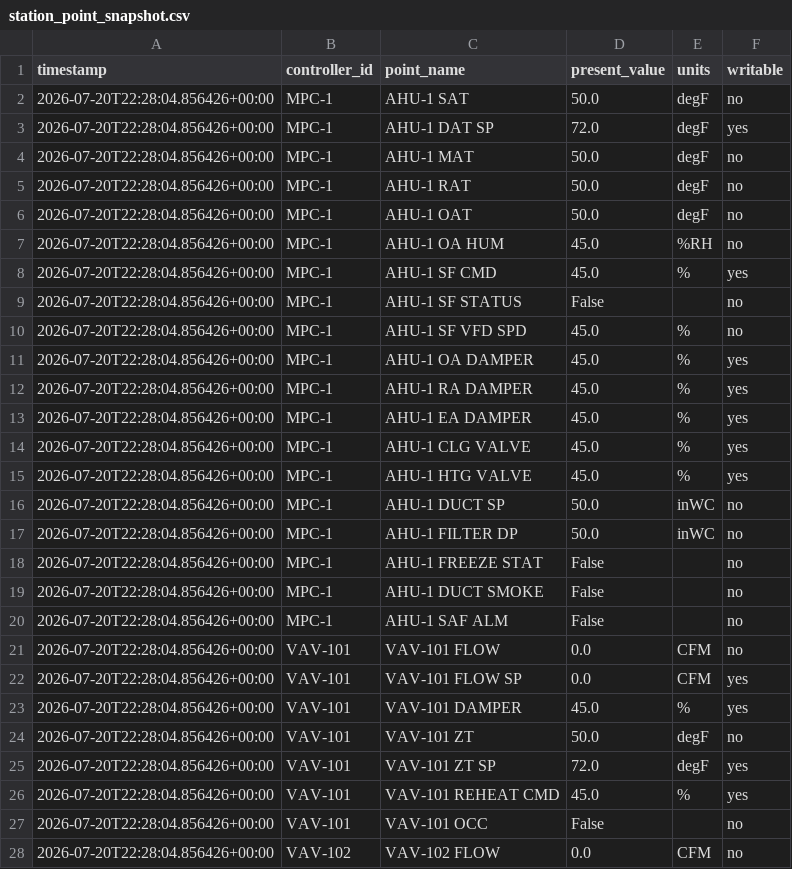
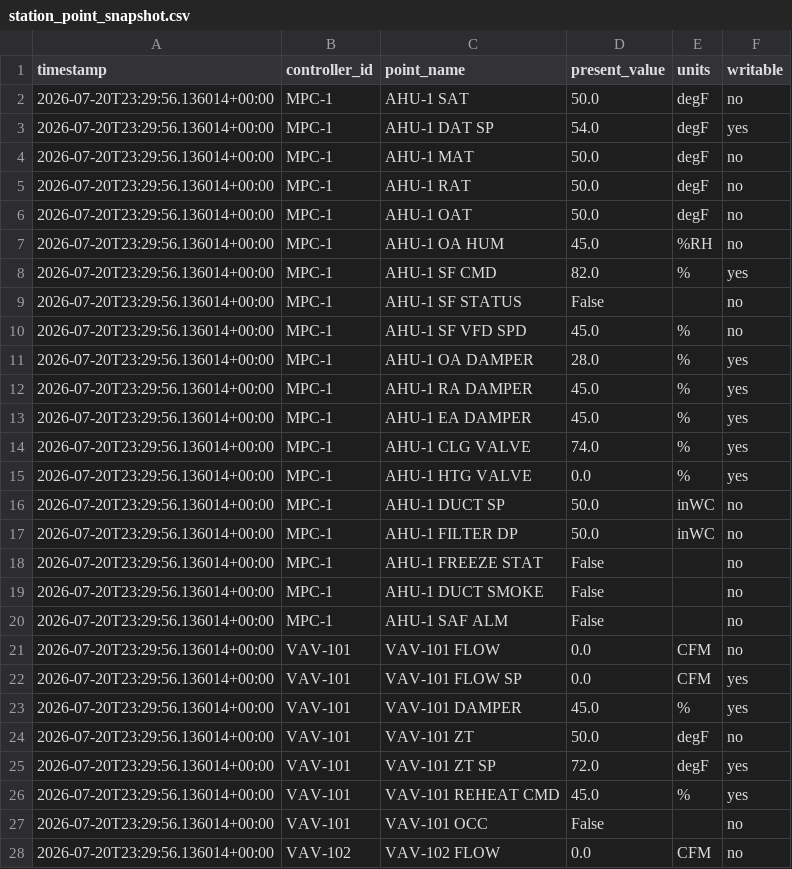
Before and after one commit to samuelnowotny1-alt/BAS-PR-REP, a CSV file: ui/data/projects/codex-test-project/source_documents/fake_station/station_point_snapshot.csv, drawn as a sheet; only a part is shown; the diff covers the shown part only.

```diff
--- a/ui/data/projects/codex-test-project/source_documents/fake_station/station_point_snapshot.csv
+++ b/ui/data/projects/codex-test-project/source_documents/fake_station/station_point_snapshot.csv
@@ -1,28 +1,28 @@
 timestamp,controller_id,point_name,present_value,units,writable
-2026-07-20T22:28:04.856426+00:00,MPC-1,AHU-1 SAT,50.0,degF,no
-2026-07-20T22:28:04.856426+00:00,MPC-1,AHU-1 DAT SP,72.0,degF,yes
-2026-07-20T22:28:04.856426+00:00,MPC-1,AHU-1 MAT,50.0,degF,no
-2026-07-20T22:28:04.856426+00:00,MPC-1,AHU-1 RAT,50.0,degF,no
-2026-07-20T22:28:04.856426+00:00,MPC-1,AHU-1 OAT,50.0,degF,no
-2026-07-20T22:28:04.856426+00:00,MPC-1,AHU-1 OA HUM,45.0,%RH,no
-2026-07-20T22:28:04.856426+00:00,MPC-1,AHU-1 SF CMD,45.0,%,yes
-2026-07-20T22:28:04.856426+00:00,MPC-1,AHU-1 SF STATUS,False,,no
-2026-07-20T22:28:04.856426+00:00,MPC-1,AHU-1 SF VFD SPD,45.0,%,no
-2026-07-20T22:28:04.856426+00:00,MPC-1,AHU-1 OA DAMPER,45.0,%,yes
-2026-07-20T22:28:04.856426+00:00,MPC-1,AHU-1 RA DAMPER,45.0,%,yes
-2026-07-20T22:28:04.856426+00:00,MPC-1,AHU-1 EA DAMPER,45.0,%,yes
-2026-07-20T22:28:04.856426+00:00,MPC-1,AHU-1 CLG VALVE,45.0,%,yes
-2026-07-20T22:28:04.856426+00:00,MPC-1,AHU-1 HTG VALVE,45.0,%,yes
-2026-07-20T22:28:04.856426+00:00,MPC-1,AHU-1 DUCT SP,50.0,inWC,no
-2026-07-20T22:28:04.856426+00:00,MPC-1,AHU-1 FILTER DP,50.0,inWC,no
-2026-07-20T22:28:04.856426+00:00,MPC-1,AHU-1 FREEZE STAT,False,,no
-2026-07-20T22:28:04.856426+00:00,MPC-1,AHU-1 DUCT SMOKE,False,,no
-2026-07-20T22:28:04.856426+00:00,MPC-1,AHU-1 SAF ALM,False,,no
-2026-07-20T22:28:04.856426+00:00,VAV-101,VAV-101 FLOW,0.0,CFM,no
-2026-07-20T22:28:04.856426+00:00,VAV-101,VAV-101 FLOW SP,0.0,CFM,yes
-2026-07-20T22:28:04.856426+00:00,VAV-101,VAV-101 DAMPER,45.0,%,yes
-2026-07-20T22:28:04.856426+00:00,VAV-101,VAV-101 ZT,50.0,degF,no
-2026-07-20T22:28:04.856426+00:00,VAV-101,VAV-101 ZT SP,72.0,degF,yes
-2026-07-20T22:28:04.856426+00:00,VAV-101,VAV-101 REHEAT CMD,45.0,%,yes
-2026-07-20T22:28:04.856426+00:00,VAV-101,VAV-101 OCC,False,,no
-2026-07-20T22:28:04.856426+00:00,VAV-102,VAV-102 FLOW,0.0,CFM,no
+2026-07-20T23:29:56.136014+00:00,MPC-1,AHU-1 SAT,50.0,degF,no
+2026-07-20T23:29:56.136014+00:00,MPC-1,AHU-1 DAT SP,54.0,degF,yes
+2026-07-20T23:29:56.136014+00:00,MPC-1,AHU-1 MAT,50.0,degF,no
+2026-07-20T23:29:56.136014+00:00,MPC-1,AHU-1 RAT,50.0,degF,no
+2026-07-20T23:29:56.136014+00:00,MPC-1,AHU-1 OAT,50.0,degF,no
+2026-07-20T23:29:56.136014+00:00,MPC-1,AHU-1 OA HUM,45.0,%RH,no
+2026-07-20T23:29:56.136014+00:00,MPC-1,AHU-1 SF CMD,82.0,%,yes
+2026-07-20T23:29:56.136014+00:00,MPC-1,AHU-1 SF STATUS,False,,no
+2026-07-20T23:29:56.136014+00:00,MPC-1,AHU-1 SF VFD SPD,45.0,%,no
+2026-07-20T23:29:56.136014+00:00,MPC-1,AHU-1 OA DAMPER,28.0,%,yes
+2026-07-20T23:29:56.136014+00:00,MPC-1,AHU-1 RA DAMPER,45.0,%,yes
+2026-07-20T23:29:56.136014+00:00,MPC-1,AHU-1 EA DAMPER,45.0,%,yes
+2026-07-20T23:29:56.136014+00:00,MPC-1,AHU-1 CLG VALVE,74.0,%,yes
+2026-07-20T23:29:56.136014+00:00,MPC-1,AHU-1 HTG VALVE,0.0,%,yes
+2026-07-20T23:29:56.136014+00:00,MPC-1,AHU-1 DUCT SP,50.0,inWC,no
+2026-07-20T23:29:56.136014+00:00,MPC-1,AHU-1 FILTER DP,50.0,inWC,no
+2026-07-20T23:29:56.136014+00:00,MPC-1,AHU-1 FREEZE STAT,False,,no
+2026-07-20T23:29:56.136014+00:00,MPC-1,AHU-1 DUCT SMOKE,False,,no
+2026-07-20T23:29:56.136014+00:00,MPC-1,AHU-1 SAF ALM,False,,no
+2026-07-20T23:29:56.136014+00:00,VAV-101,VAV-101 FLOW,0.0,CFM,no
+2026-07-20T23:29:56.136014+00:00,VAV-101,VAV-101 FLOW SP,0.0,CFM,yes
+2026-07-20T23:29:56.136014+00:00,VAV-101,VAV-101 DAMPER,45.0,%,yes
+2026-07-20T23:29:56.136014+00:00,VAV-101,VAV-101 ZT,50.0,degF,no
+2026-07-20T23:29:56.136014+00:00,VAV-101,VAV-101 ZT SP,72.0,degF,yes
+2026-07-20T23:29:56.136014+00:00,VAV-101,VAV-101 REHEAT CMD,45.0,%,yes
+2026-07-20T23:29:56.136014+00:00,VAV-101,VAV-101 OCC,False,,no
+2026-07-20T23:29:56.136014+00:00,VAV-102,VAV-102 FLOW,0.0,CFM,no
```
Also changed, not shown: 20 edited cells elsewhere in this file, ui/data/projects/codex-test-project/source_documents/fake_station/station_alarms.csv, ui/data/projects/codex-test-project/source_documents/fake_station/station_trends.csv, 6 other files.
